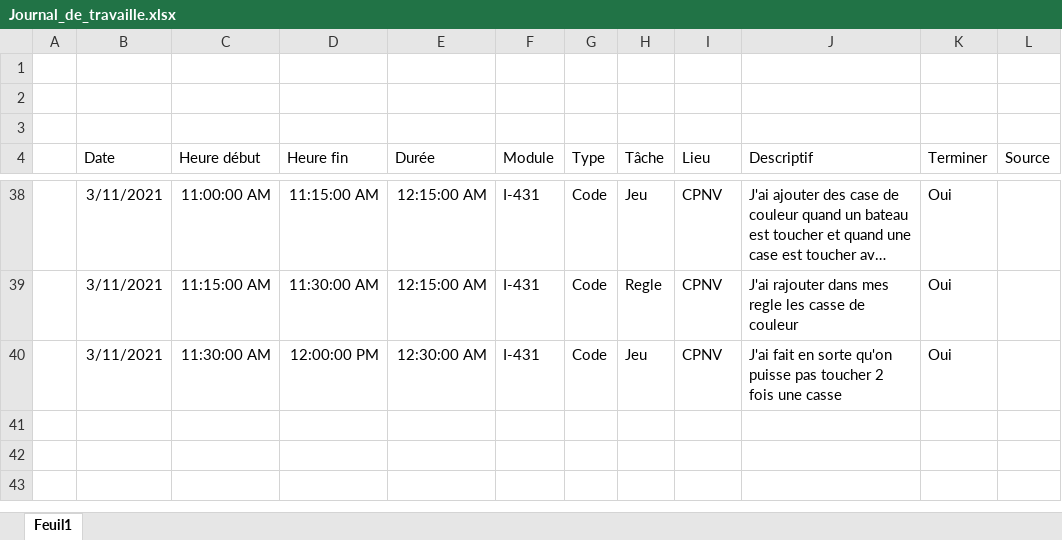
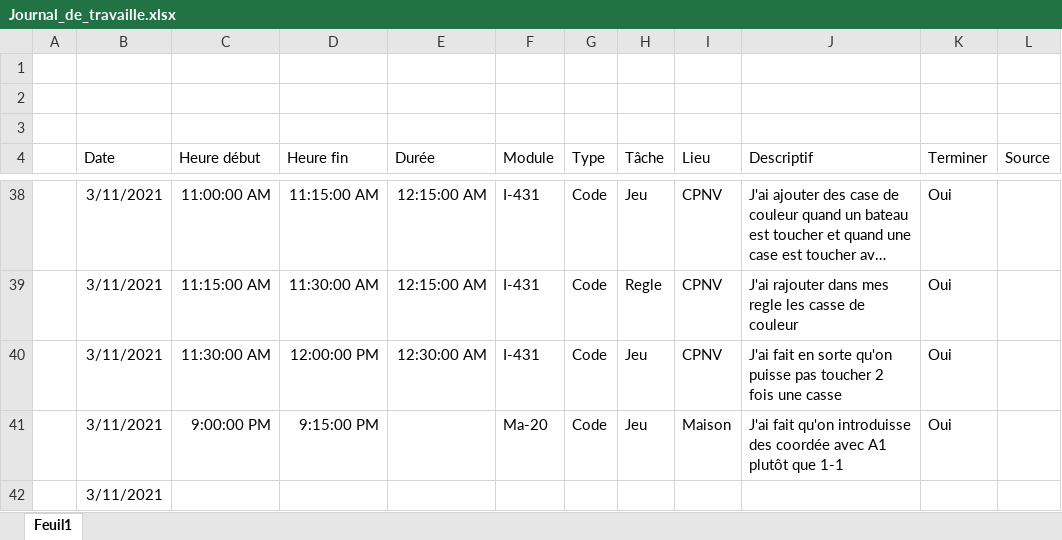
Before and after one commit to TSZ-cpnv/BatailleNavale, an Excel workbook: Doccument_théorique/Journal_de_travaille.xlsx, sheet Feuil1, drawn as a sheet; only a part is shown, gaps mark what is left out; long unchanged cells end in …; values as stored, in another font and other column widths than the file's, no borders; table styles not drawn; the diff names each change by its address in the sheet, - before the commit and + after, or states it on an @@ line.

Commit message:
Utilisation de lettre au lieu de chiffre pour les coordonées

```diff
--- a/Doccument_théorique/Journal_de_travaille.xlsx (sheet Feuil1)
+++ b/Doccument_théorique/Journal_de_travaille.xlsx (sheet Feuil1)
+row 41:  | 3/11/2021 | 9:00:00 PM | 9:15:00 PM |  | Ma-20 | Code | Jeu | Maison | J'ai fait qu'on introduisse des coordée avec A1 plutôt que 1-1 | Oui
+row 42:  | 3/11/2021
```
Also changed, not shown: 2 other files.
